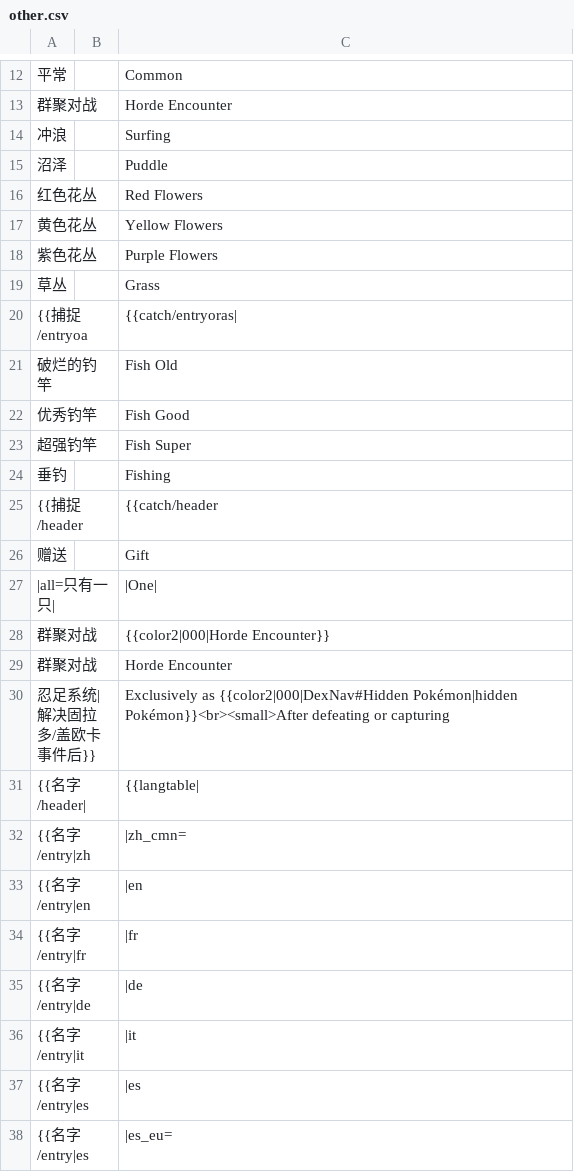
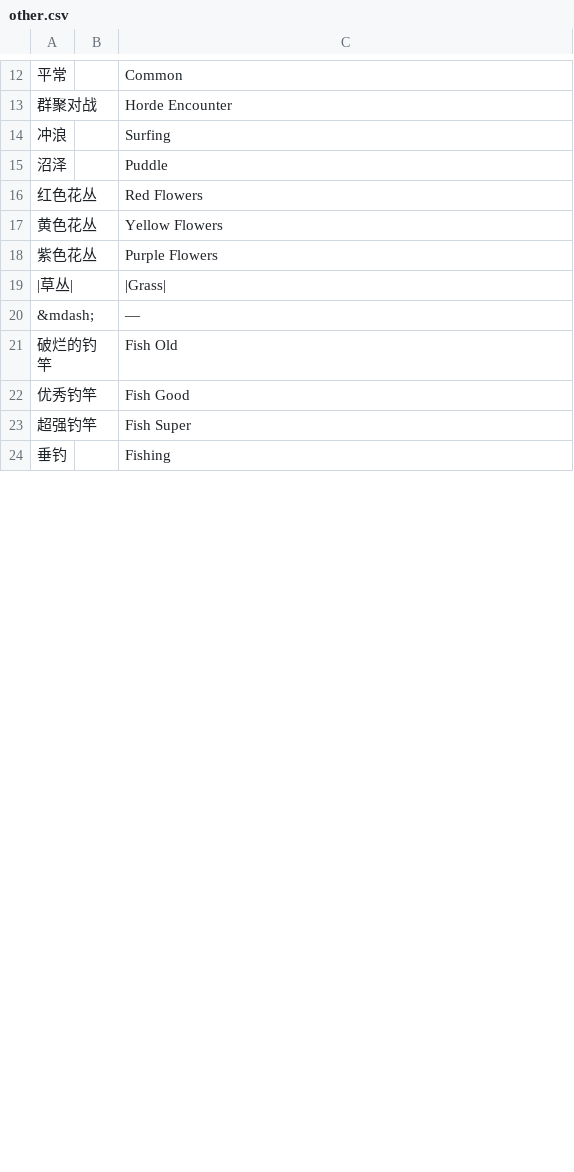
Before and after one commit to mudkipme/klinklang, a CSV file: database/texts/other.csv, drawn as a sheet; only a part is shown, gaps mark what is left out; the diff covers the shown part only.

Commit message:
Update other.csv

```diff
--- a/database/texts/other.csv
+++ b/database/texts/other.csv
@@ -18,4 +18,4 @@
 紫色花丛,,Purple Flowers
-草丛,,Grass
-{{捕捉/entryoa,,{{catch/entryoras|
+|草丛|,,|Grass|
+&mdash;,,—
 破烂的钓竿,,Fish Old
@@ -24,15 +24 @@
 垂钓,,Fishing
-{{捕捉/header,,{{catch/header
-赠送,,Gift
-|all=只有一只|,,|One|
-群聚对战,,{{color2|000|Horde Encounter}}
-群聚对战,,Horde Encounter
-忍足系统|解决固拉多/盖欧卡事件后}},,Exclusively as {{color2|000|DexNav#Hidden Pokémon|hidden Pokémon}}<br><small>After defeating or capturing
-{{名字/header|,,{{langtable|
-{{名字/entry|zh,,|zh_cmn=
-{{名字/entry|en,,|en
-{{名字/entry|fr,,|fr
-{{名字/entry|de,,|de
-{{名字/entry|it,,|it
-{{名字/entry|es,,|es
-{{名字/entry|es,,|es_eu=
```
Also changed, not shown: 2 added rows, 12 removed rows and 1 edited cell elsewhere in this file.
